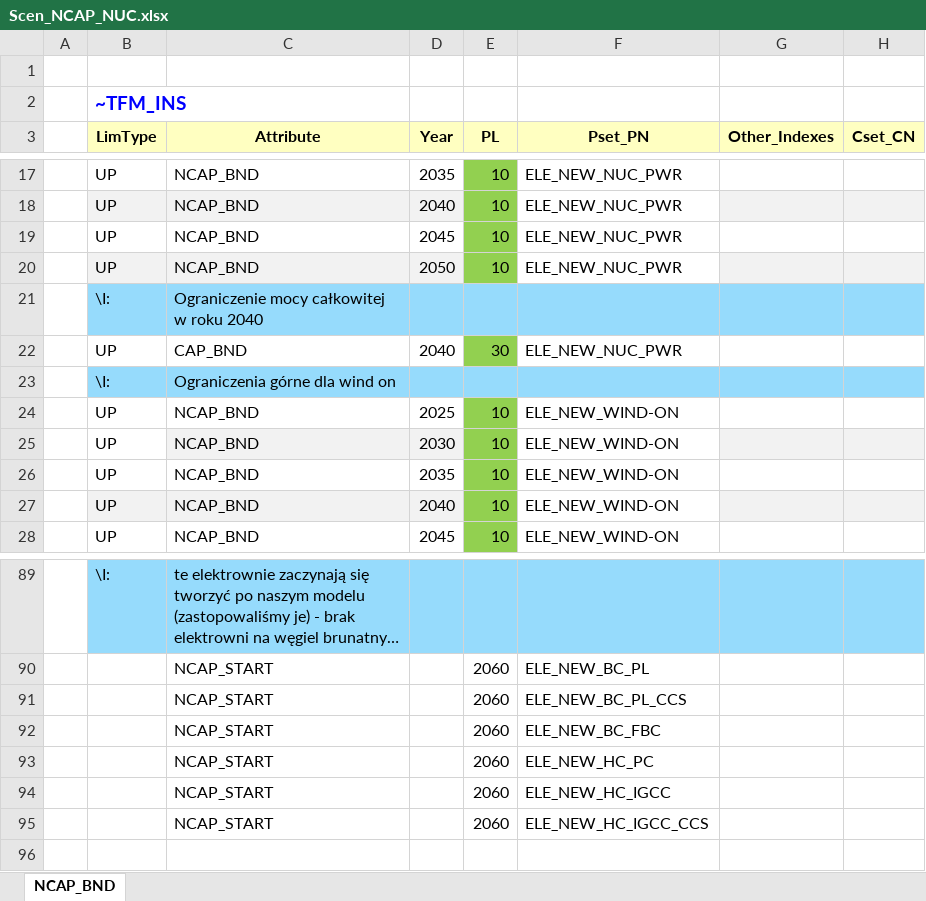
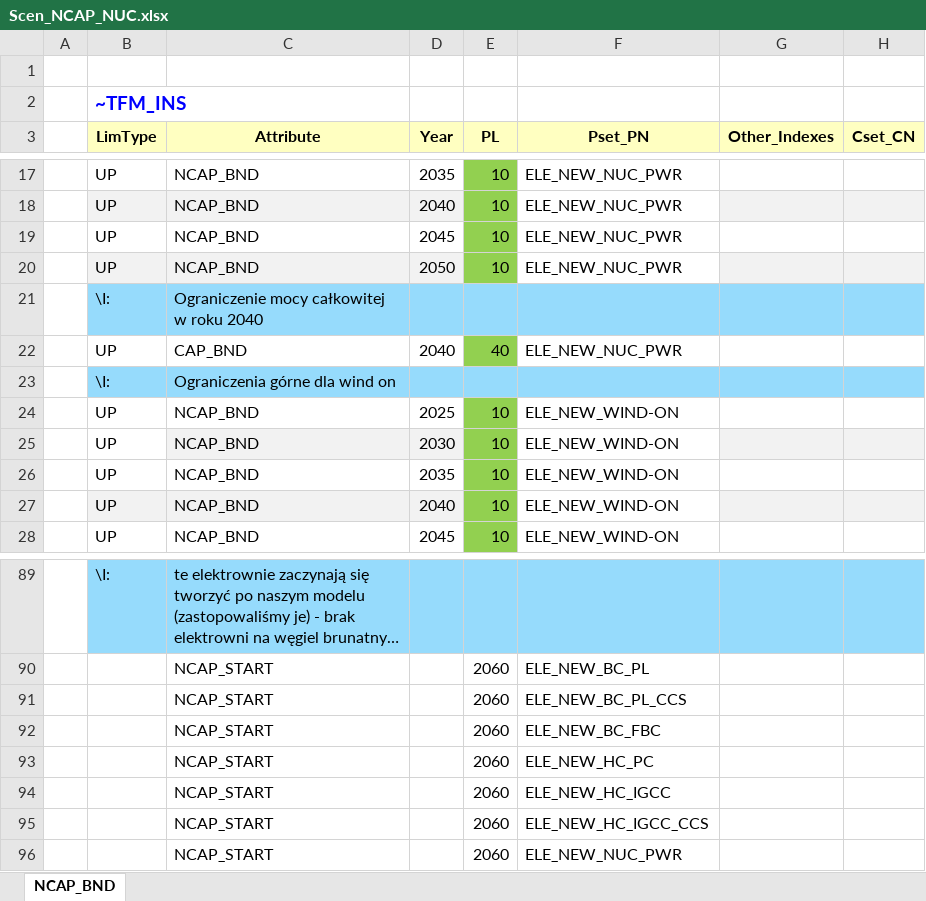
Before and after one commit to Xyzuzia/projekt, an Excel workbook: SuppXLS/Scen_NCAP_NUC.xlsx, sheet NCAP_BND, drawn as a sheet; only a part is shown, gaps mark what is left out; long unchanged cells end in …; values as stored, in another font and other column widths than the file's, no borders; the diff names each change by its address in the sheet, - before the commit and + after, or states it on an @@ line.

Commit message:
Add files via upload

```diff
--- a/SuppXLS/Scen_NCAP_NUC.xlsx (sheet NCAP_BND)
+++ b/SuppXLS/Scen_NCAP_NUC.xlsx (sheet NCAP_BND)
-E22 (PL): 30
+E22 (PL): 40
+row 96:  |  | NCAP_START |  | 2060 | ELE_NEW_NUC_PWR
```
